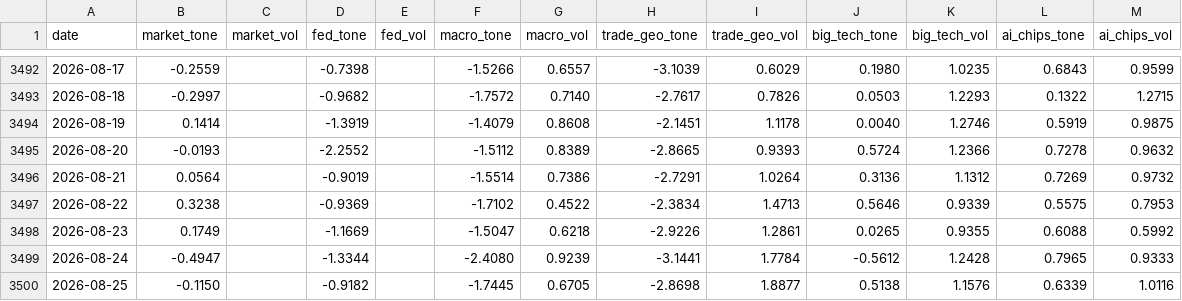
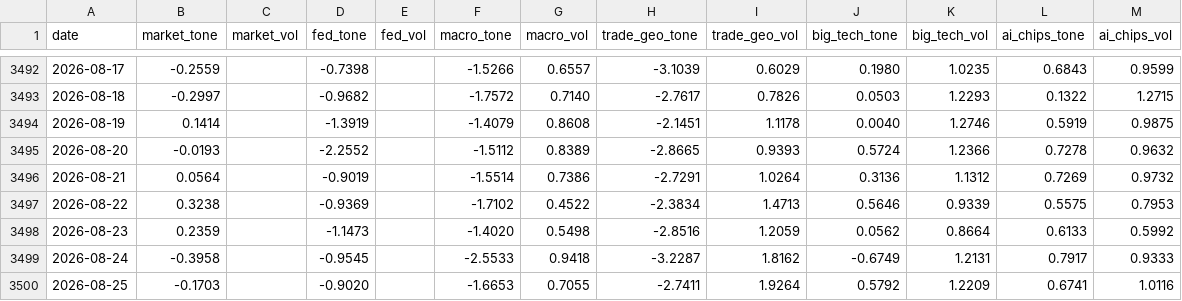
Before and after one commit to therbn12/nas100-data-relay, a CSV file: data/gdelt_daily.csv, drawn as a sheet; only a part is shown, gaps mark what is left out.

Commit message:
data refresh 2026-08-26T08:14:13Z

```diff
--- a/data/gdelt_daily.csv
+++ b/data/gdelt_daily.csv
@@ -3497,4 +3497,4 @@ date,market_tone,market_vol,fed_tone,fed_vol,macro_tone,macro_vol,trade_geo_tone
 2026-08-22,0.3238,,-0.9369,,-1.7102,0.4522,-2.3834,1.4713,0.5646,0.9339,0.5575,0.7953
-2026-08-23,0.1749,,-1.1669,,-1.5047,0.6218,-2.9226,1.2861,0.0265,0.9355,0.6088,0.5992
-2026-08-24,-0.4947,,-1.3344,,-2.4080,0.9239,-3.1441,1.7784,-0.5612,1.2428,0.7965,0.9333
-2026-08-25,-0.1150,,-0.9182,,-1.7445,0.6705,-2.8698,1.8877,0.5138,1.1576,0.6339,1.0116
+2026-08-23,0.2359,,-1.1473,,-1.4020,0.5498,-2.8516,1.2059,0.0562,0.8664,0.6133,0.5992
+2026-08-24,-0.3958,,-0.9545,,-2.5533,0.9418,-3.2287,1.8162,-0.6749,1.2131,0.7917,0.9333
+2026-08-25,-0.1703,,-0.9020,,-1.6653,0.7055,-2.7411,1.9264,0.5792,1.2209,0.6741,1.0116
```
